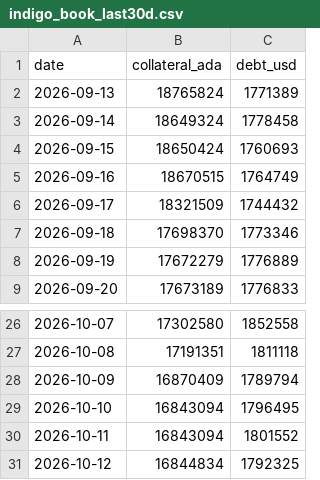
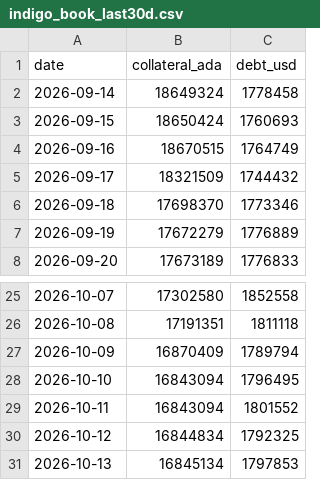
Before and after one commit to elliot-agento/cardano-record, a CSV file: data/csv/indigo_book_last30d.csv, drawn as a sheet; only a part is shown, gaps mark what is left out; removed rows and columns are numbered as before the commit, all else as after; the diff names each change by its address in the sheet, - before the commit and + after, or states it on an @@ line.

```diff
--- a/data/csv/indigo_book_last30d.csv
+++ b/data/csv/indigo_book_last30d.csv
-row 2: 2026-09-13 | 18765824 | 1771389
+row 31: 2026-10-13 | 16845134 | 1797853
```
Also changed, not shown: data/csv/ada_funding_last30d.csv, data/csv/indigo_liquidation_map.csv, 57 other files.
